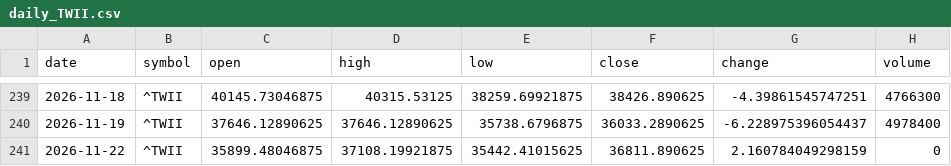
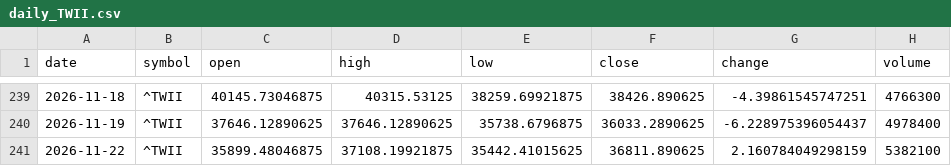
Before and after one commit to timhun/daily-podcast-stk, a CSV file: data/market/daily_TWII.csv, drawn as a sheet; only a part is shown, gaps mark what is left out.

```diff
--- a/data/market/daily_TWII.csv
+++ b/data/market/daily_TWII.csv
@@ -240,2 +240,2 @@ date,symbol,open,high,low,close,change,volume
 2026-11-19,^TWII,37646.12890625,37646.12890625,35738.6796875,36033.2890625,-6.228975396054437,4978400
-2026-11-22,^TWII,35899.48046875,37108.19921875,35442.41015625,36811.890625,2.160784049298159,0
+2026-11-22,^TWII,35899.48046875,37108.19921875,35442.41015625,36811.890625,2.160784049298159,5382100
```
Also changed, not shown: data/market/daily_0050_TW.csv, data/market/daily_2330_TW.csv, 8 other files.
